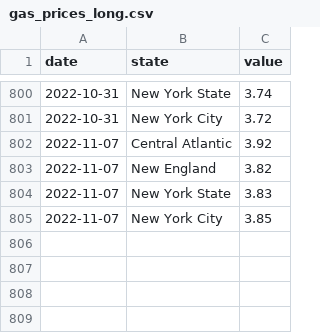
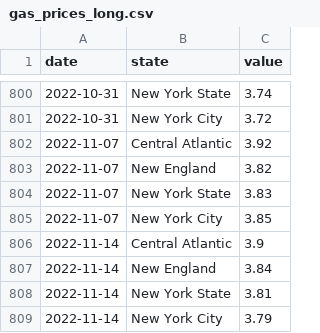
Before and after one commit to Dotdash-Data-Journalism/2021_2022_INV_news12_stories, a CSV file: data/gas_prices_long.csv, drawn as a sheet; only a part is shown, gaps mark what is left out; the diff names each change by its address in the sheet, - before the commit and + after, or states it on an @@ line.

```diff
--- a/data/gas_prices_long.csv
+++ b/data/gas_prices_long.csv
+row 806: 2022-11-14 | Central Atlantic | 3.9
+row 807: 2022-11-14 | New England | 3.84
+row 808: 2022-11-14 | New York State | 3.81
+row 809: 2022-11-14 | New York City | 3.79
```
Also changed, not shown: data/gas_prices_wide.csv, data/restaurant_reservations_long.csv, 47 other files.
